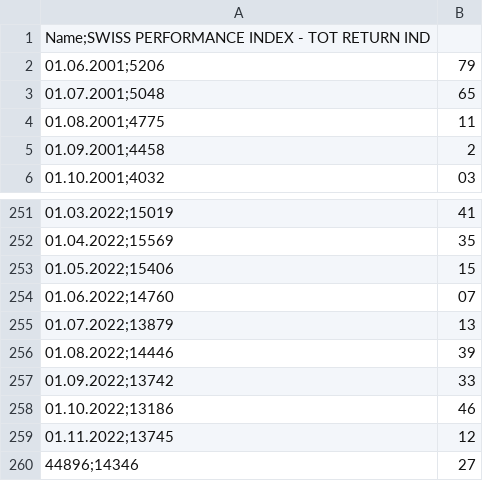
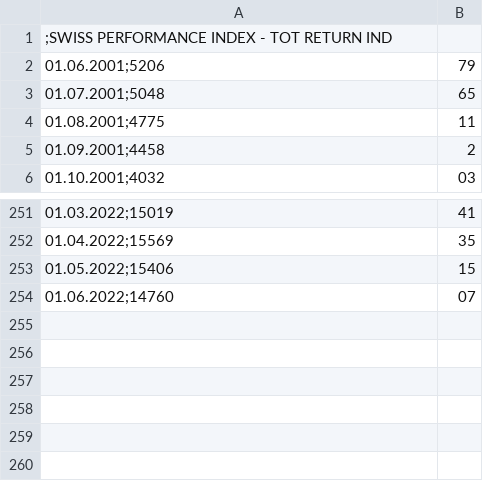
Before and after one commit to mi0909/qarm, a CSV file: SPIX .csv, drawn as a sheet; only a part is shown, gaps mark what is left out.

Commit message:
Add files via upload

```diff
--- a/SPIX .csv
+++ b/SPIX .csv
@@ -1,2 +1,2 @@
-Name;SWISS PERFORMANCE INDEX - TOT RETURN IND
+;SWISS PERFORMANCE INDEX - TOT RETURN IND
 01.06.2001;5206,79
@@ -254,7 +254 @@
 01.06.2022;14760,07
-01.07.2022;13879,13
-01.08.2022;14446,39
-01.09.2022;13742,33
-01.10.2022;13186,46
-01.11.2022;13745,12
-44896;14346,27
```
